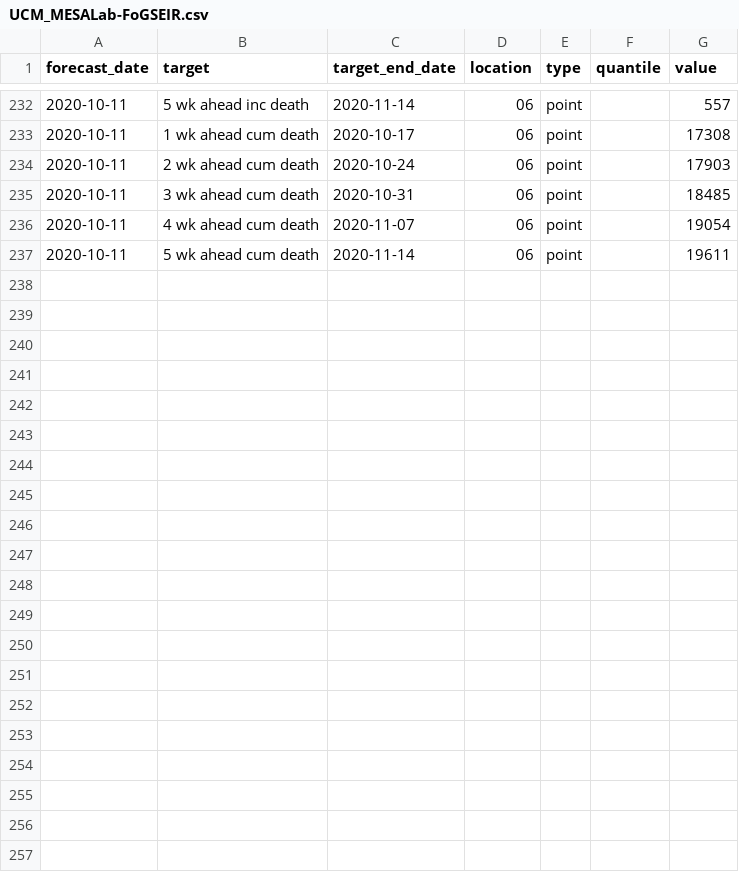
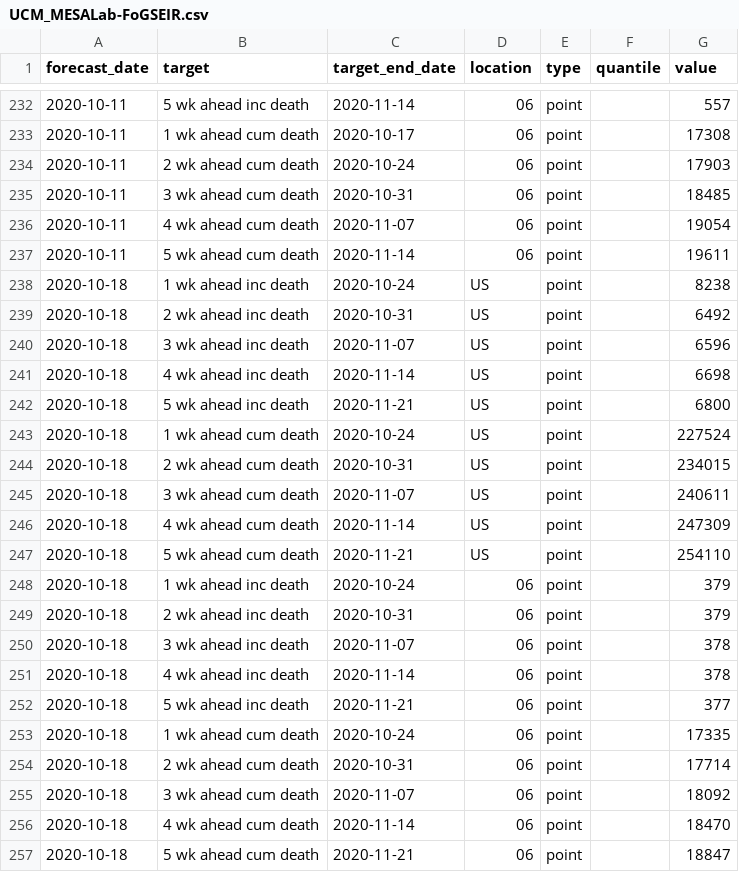
Before and after one commit to GTIdeas2020REU/covid-19-data, a CSV file: forecasts_processed/point/UCM_MESALab-FoGSEIR.csv, drawn as a sheet; only a part is shown, gaps mark what is left out; the diff names each change by its address in the sheet, - before the commit and + after, or states it on an @@ line.

```diff
--- a/forecasts_processed/point/UCM_MESALab-FoGSEIR.csv
+++ b/forecasts_processed/point/UCM_MESALab-FoGSEIR.csv
+row 238: 2020-10-18 | 1 wk ahead inc death | 2020-10-24 | US | point |  | 8238
+row 239: 2020-10-18 | 2 wk ahead inc death | 2020-10-31 | US | point |  | 6492
+row 240: 2020-10-18 | 3 wk ahead inc death | 2020-11-07 | US | point |  | 6596
+row 241: 2020-10-18 | 4 wk ahead inc death | 2020-11-14 | US | point |  | 6698
+row 242: 2020-10-18 | 5 wk ahead inc death | 2020-11-21 | US | point |  | 6800
+row 243: 2020-10-18 | 1 wk ahead cum death | 2020-10-24 | US | point |  | 227524
+row 244: 2020-10-18 | 2 wk ahead cum death | 2020-10-31 | US | point |  | 234015
+row 245: 2020-10-18 | 3 wk ahead cum death | 2020-11-07 | US | point |  | 240611
+row 246: 2020-10-18 | 4 wk ahead cum death | 2020-11-14 | US | point |  | 247309
+row 247: 2020-10-18 | 5 wk ahead cum death | 2020-11-21 | US | point |  | 254110
+row 248: 2020-10-18 | 1 wk ahead inc death | 2020-10-24 | 06 | point |  | 379
+row 249: 2020-10-18 | 2 wk ahead inc death | 2020-10-31 | 06 | point |  | 379
+row 250: 2020-10-18 | 3 wk ahead inc death | 2020-11-07 | 06 | point |  | 378
+row 251: 2020-10-18 | 4 wk ahead inc death | 2020-11-14 | 06 | point |  | 378
+row 252: 2020-10-18 | 5 wk ahead inc death | 2020-11-21 | 06 | point |  | 377
+row 253: 2020-10-18 | 1 wk ahead cum death | 2020-10-24 | 06 | point |  | 17335
+row 254: 2020-10-18 | 2 wk ahead cum death | 2020-10-31 | 06 | point |  | 17714
+row 255: 2020-10-18 | 3 wk ahead cum death | 2020-11-07 | 06 | point |  | 18092
+row 256: 2020-10-18 | 4 wk ahead cum death | 2020-11-14 | 06 | point |  | 18470
+row 257: 2020-10-18 | 5 wk ahead cum death | 2020-11-21 | 06 | point |  | 18847
```
Also changed, not shown: forecasts_processed/point/IBF-TimeSeries.csv, forecasts_processed/point/NotreDame-FRED.csv, 30 other files.
